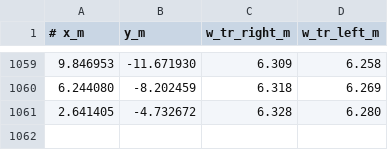
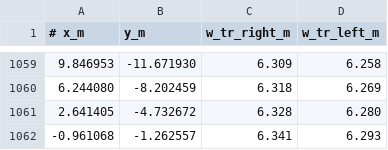
Before and after one commit to FranzZeisler/AE4350, a CSV file: data/tracks/Melbourne.csv, drawn as a sheet; only a part is shown, gaps mark what is left out; the diff names each change by its address in the sheet, - before the commit and + after, or states it on an @@ line.

Commit message:
updated tracks so no "crashes appear" near start/finish

```diff
--- a/data/tracks/Melbourne.csv
+++ b/data/tracks/Melbourne.csv
+row 1062: -0.961068 | -1.262557 | 6.341 | 6.293
```
Also changed, not shown: data/tracks/Budapest.csv, data/tracks/Catalunya.csv, 22 other files.
